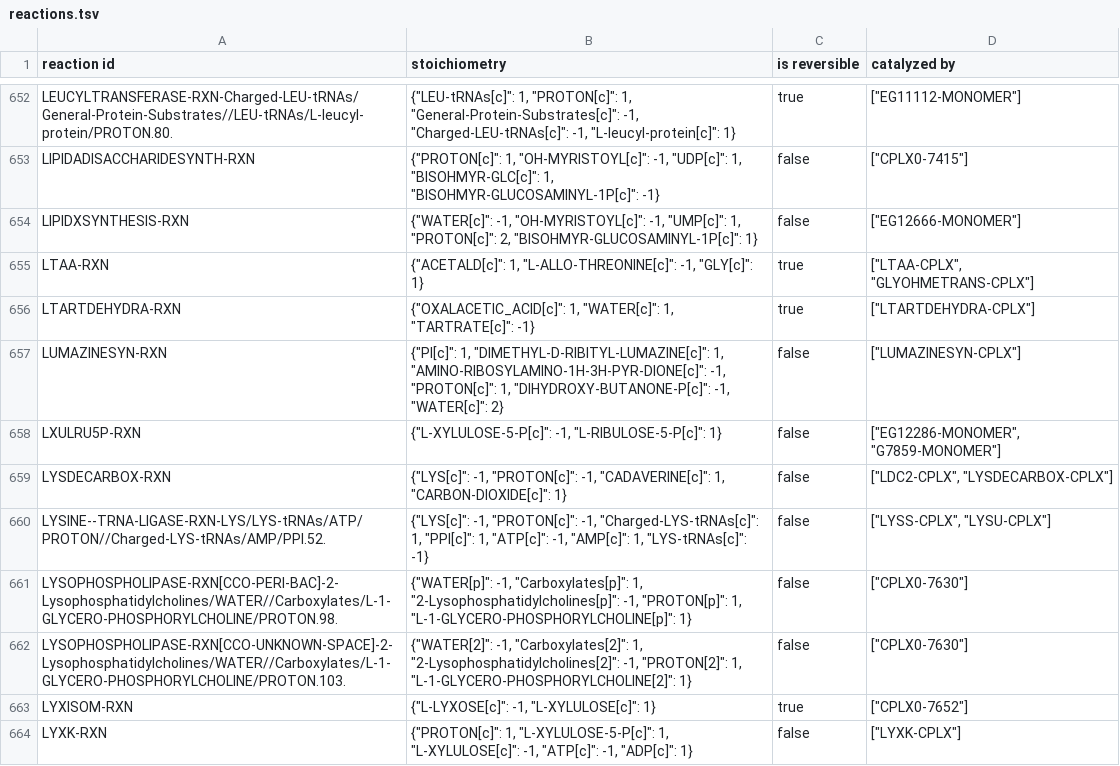
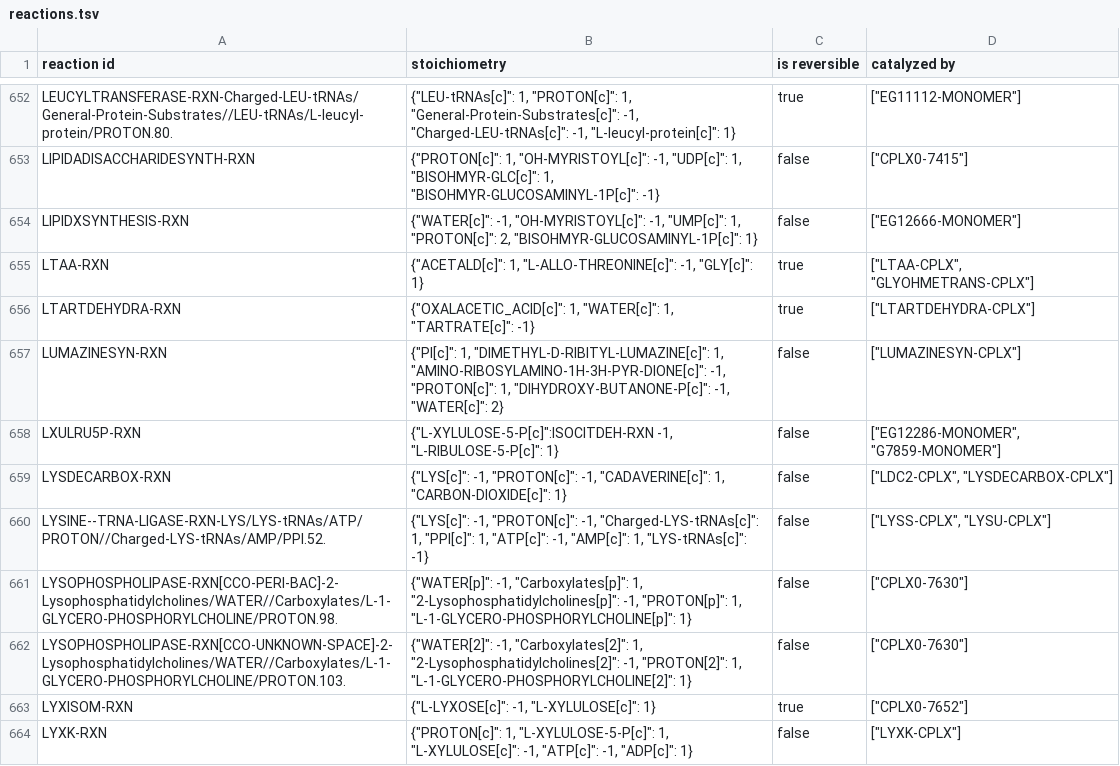
Before and after one commit to DaehwanKimLab/lcc, a TSV file: data/reactions.tsv, drawn as a sheet; only a part is shown, gaps mark what is left out.

```diff
--- a/data/reactions.tsv
+++ b/data/reactions.tsv
@@ -657,3 +657,3 @@
 "LUMAZINESYN-RXN"	{"PI[c]": 1, "DIMETHYL-D-RIBITYL-LUMAZINE[c]": 1, "AMINO-RIBOSYLAMINO-1H-3H-PYR-DIONE[c]": -1, "PROTON[c]": 1, "DIHYDROXY-BUTANONE-P[c]": -1, "WATER[c]": 2}	false	["LUMAZINESYN-CPLX"]
-"LXULRU5P-RXN"	{"L-XYLULOSE-5-P[c]": -1, "L-RIBULOSE-5-P[c]": 1}	false	["EG12286-MONOMER", "G7859-MONOMER"]
+"LXULRU5P-RXN"	{"L-XYLULOSE-5-P[c]":ISOCITDEH-RXN -1, "L-RIBULOSE-5-P[c]": 1}	false	["EG12286-MONOMER", "G7859-MONOMER"]
 "LYSDECARBOX-RXN"	{"LYS[c]": -1, "PROTON[c]": -1, "CADAVERINE[c]": 1, "CARBON-DIOXIDE[c]": 1}	false	["LDC2-CPLX", "LYSDECARBOX-CPLX"]
```
Also changed, not shown: 1 other file.
